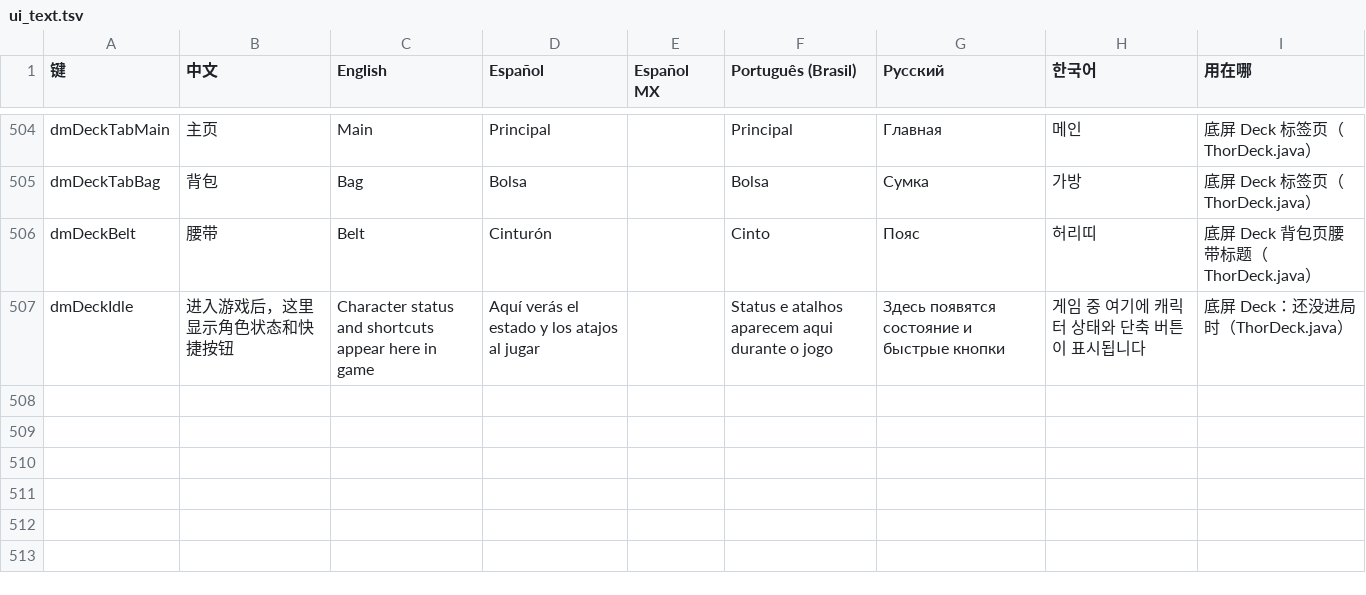
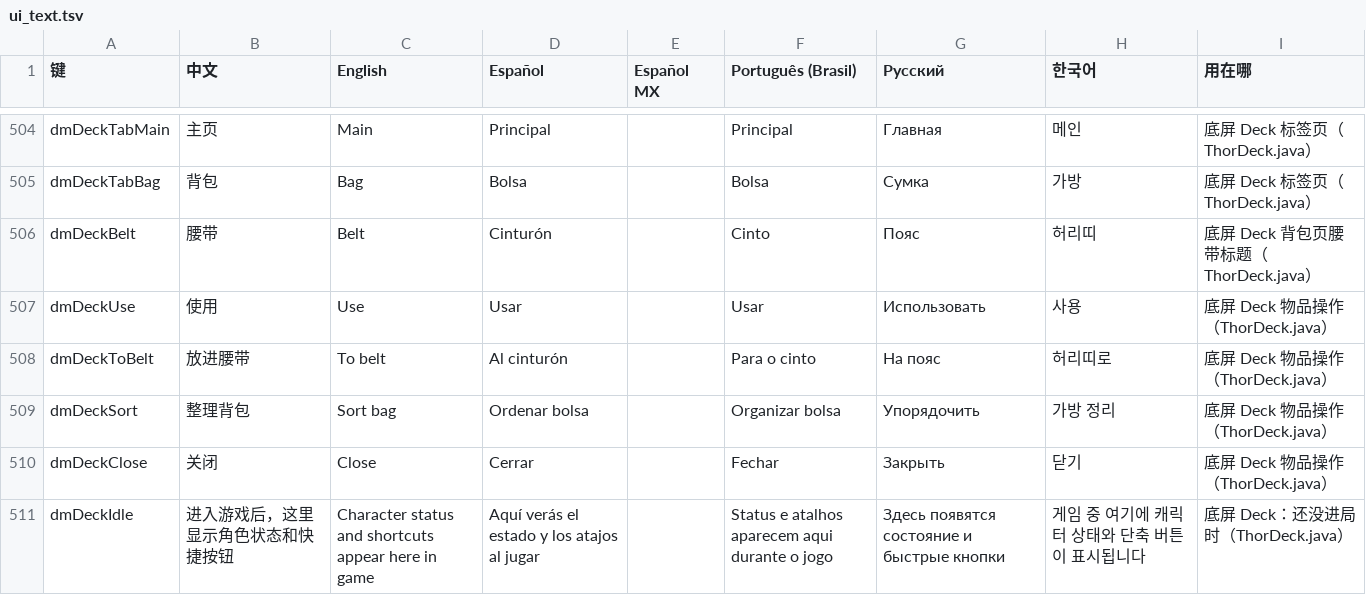
Before and after one commit to nkhdo/d2r-mobile, a TSV file: dm/i18n/ui_text.tsv, drawn as a sheet; only a part is shown, gaps mark what is left out.

```diff
--- a/dm/i18n/ui_text.tsv
+++ b/dm/i18n/ui_text.tsv
@@ -506,2 +506,6 @@ dmDeckTabBag	背包	Bag	Bolsa		Bolsa	Сумка	가방	底屏 Deck 标签页（T
 dmDeckBelt	腰带	Belt	Cinturón		Cinto	Пояс	허리띠	底屏 Deck 背包页腰带标题（ThorDeck.java）
+dmDeckUse	使用	Use	Usar		Usar	Использовать	사용	底屏 Deck 物品操作（ThorDeck.java）
+dmDeckToBelt	放进腰带	To belt	Al cinturón		Para o cinto	На пояс	허리띠로	底屏 Deck 物品操作（ThorDeck.java）
+dmDeckSort	整理背包	Sort bag	Ordenar bolsa		Organizar bolsa	Упорядочить	가방 정리	底屏 Deck 物品操作（ThorDeck.java）
+dmDeckClose	关闭	Close	Cerrar		Fechar	Закрыть	닫기	底屏 Deck 物品操作（ThorDeck.java）
 dmDeckIdle	进入游戏后，这里显示角色状态和快捷按钮	Character status and shortcuts appear here in game	Aquí verás el estado y los atajos al jugar		Status e atalhos aparecem aqui durante o jogo	Здесь появятся состояние и быстрые кнопки	게임 중 여기에 캐릭터 상태와 단축 버튼이 표시됩니다	底屏 Deck：还没进局时（ThorDeck.java）
```
Also changed, not shown: 13 other files.
